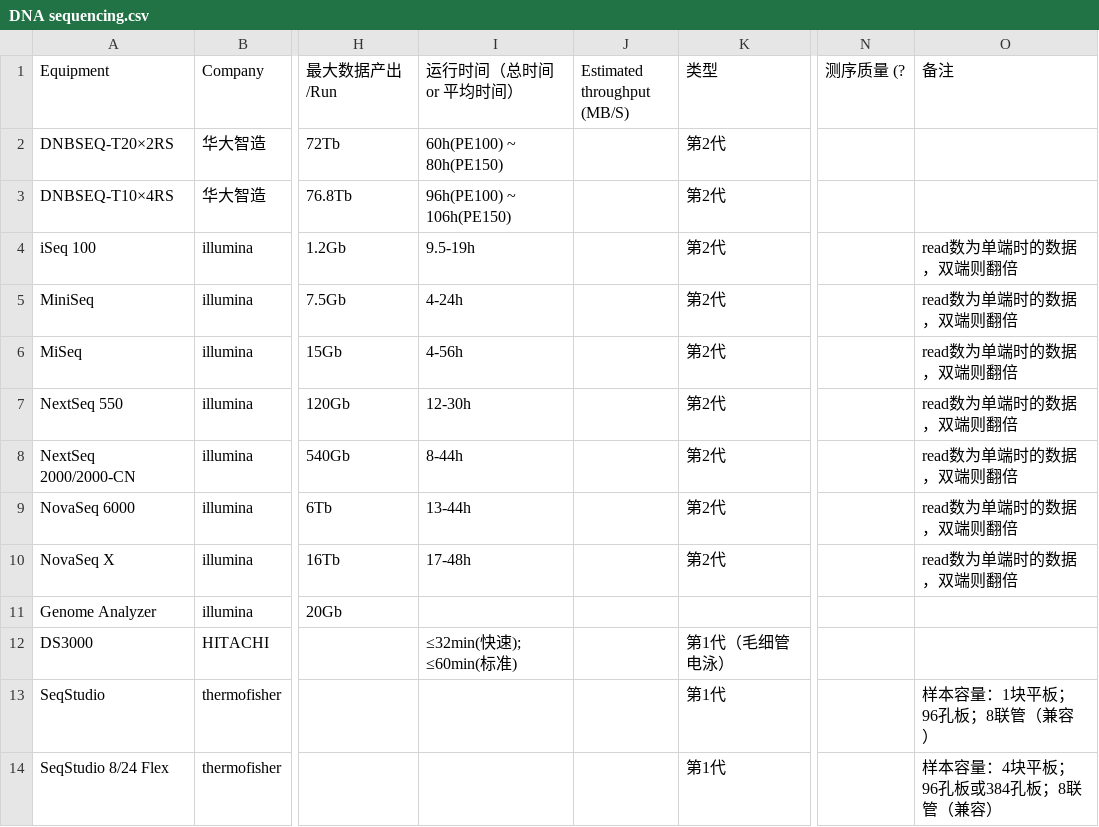
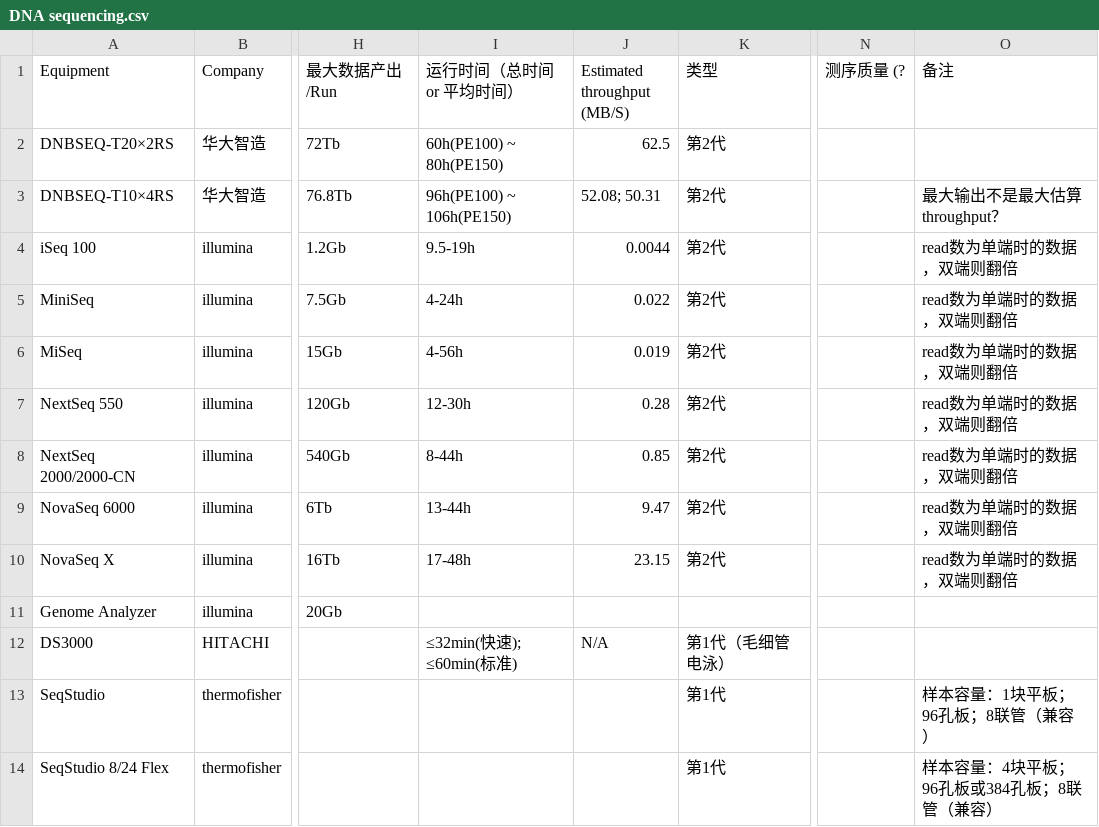
Before and after one commit to DNARankings/DNARankings, a CSV file: dna-rankings/public/DNA sequencing.csv, drawn as a sheet; only a part is shown, gaps mark what is left out; the diff covers the shown part only; the diff names each change by its address in the sheet, - before the commit and + after, or states it on an @@ line.

Commit message:
estimate throughput in sequencing

```diff
--- a/dna-rankings/public/DNA sequencing.csv
+++ b/dna-rankings/public/DNA sequencing.csv
-J2 (Estimated throughput (MB/S)): (empty)
+J2 (Estimated throughput (MB/S)): 62.5
-J3 (Estimated throughput (MB/S)): (empty)
+J3 (Estimated throughput (MB/S)): 52.08; 50.31
-O3 (备注): (empty)
+O3 (备注): 最大输出不是最大估算throughput？
-J4 (Estimated throughput (MB/S)): (empty)
+J4 (Estimated throughput (MB/S)): 0.0044
-J5 (Estimated throughput (MB/S)): (empty)
+J5 (Estimated throughput (MB/S)): 0.022
-J6 (Estimated throughput (MB/S)): (empty)
+J6 (Estimated throughput (MB/S)): 0.019
-J7 (Estimated throughput (MB/S)): (empty)
+J7 (Estimated throughput (MB/S)): 0.28
-J8 (Estimated throughput (MB/S)): (empty)
+J8 (Estimated throughput (MB/S)): 0.85
-J9 (Estimated throughput (MB/S)): (empty)
+J9 (Estimated throughput (MB/S)): 9.47
-J10 (Estimated throughput (MB/S)): (empty)
+J10 (Estimated throughput (MB/S)): 23.15
-J12 (Estimated throughput (MB/S)): (empty)
+J12 (Estimated throughput (MB/S)): N/A
```
Also changed, not shown: 11 edited cells elsewhere in this file, 3 other files.
